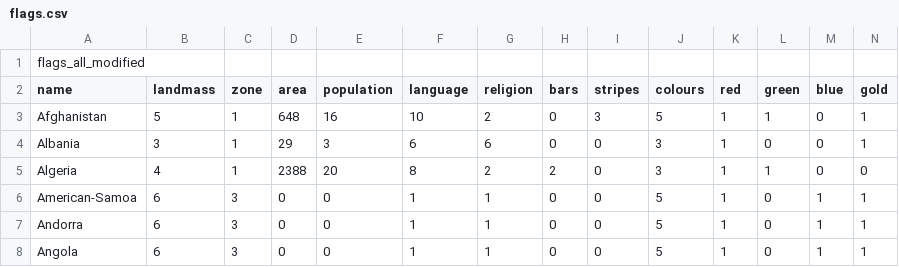
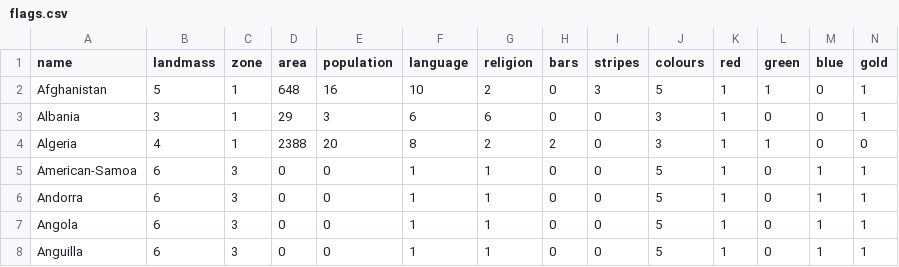
Before and after one commit to zoeyfang8/cs257, a CSV file: individual/flags.csv, drawn as a sheet; only a part is shown; the shorter side is filled out with more unchanged rows; rows hold the shown columns only; the diff names each change by its address in the sheet, - before the commit and + after, or states it on an @@ line.

Commit message:
actuall

```diff
--- a/individual/flags.csv
+++ b/individual/flags.csv
-row 1: flags_all_modified
```
